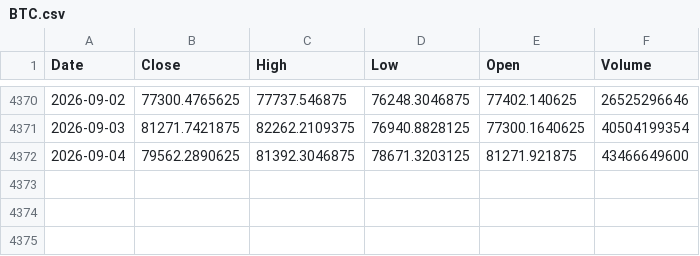
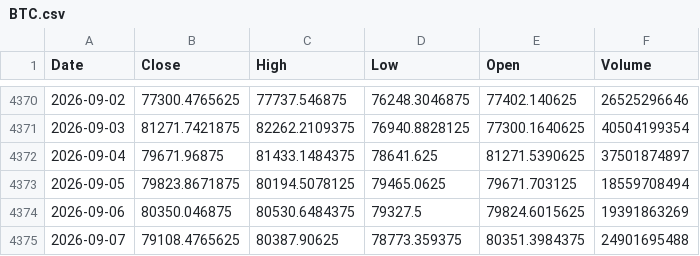
Before and after one commit to kittycapital/btc-asset-correlation, a CSV file: data/BTC.csv, drawn as a sheet; only a part is shown, gaps mark what is left out.

```diff
--- a/data/BTC.csv
+++ b/data/BTC.csv
@@ -4371,2 +4371,5 @@ Date,Close,High,Low,Open,Volume
 2026-09-03,81271.7421875,82262.2109375,76940.8828125,77300.1640625,40504199354
-2026-09-04,79562.2890625,81392.3046875,78671.3203125,81271.921875,43466649600
+2026-09-04,79671.96875,81433.1484375,78641.625,81271.5390625,37501874897
+2026-09-05,79823.8671875,80194.5078125,79465.0625,79671.703125,18559708494
+2026-09-06,80350.046875,80530.6484375,79327.5,79824.6015625,19391863269
+2026-09-07,79108.4765625,80387.90625,78773.359375,80351.3984375,24901695488
```
Also changed, not shown: data/DXY.csv, data/GLD.csv, 4 other files.
